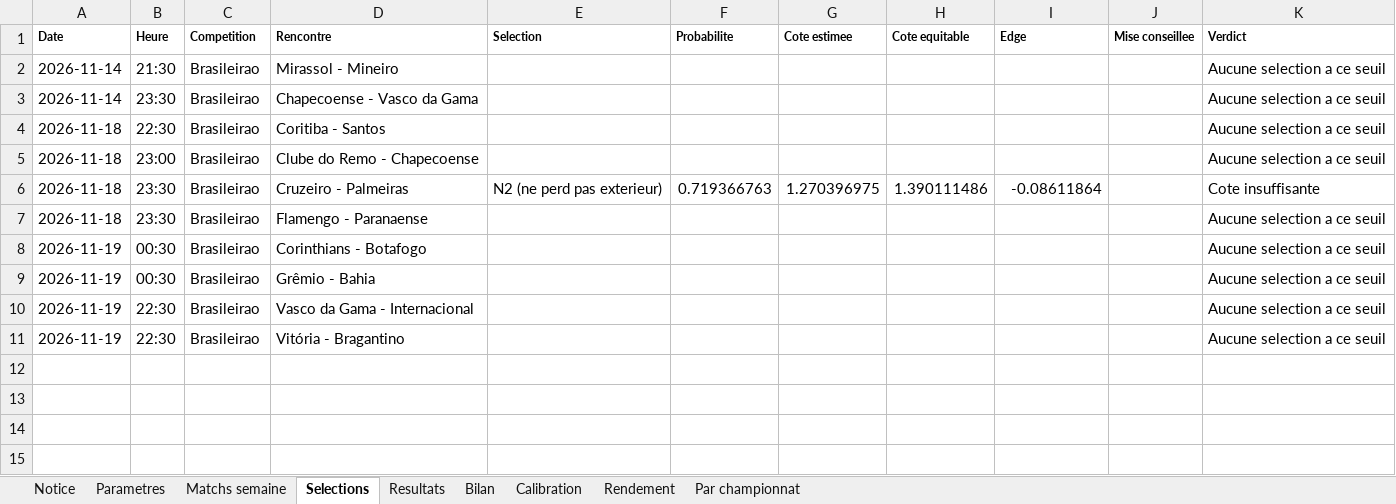
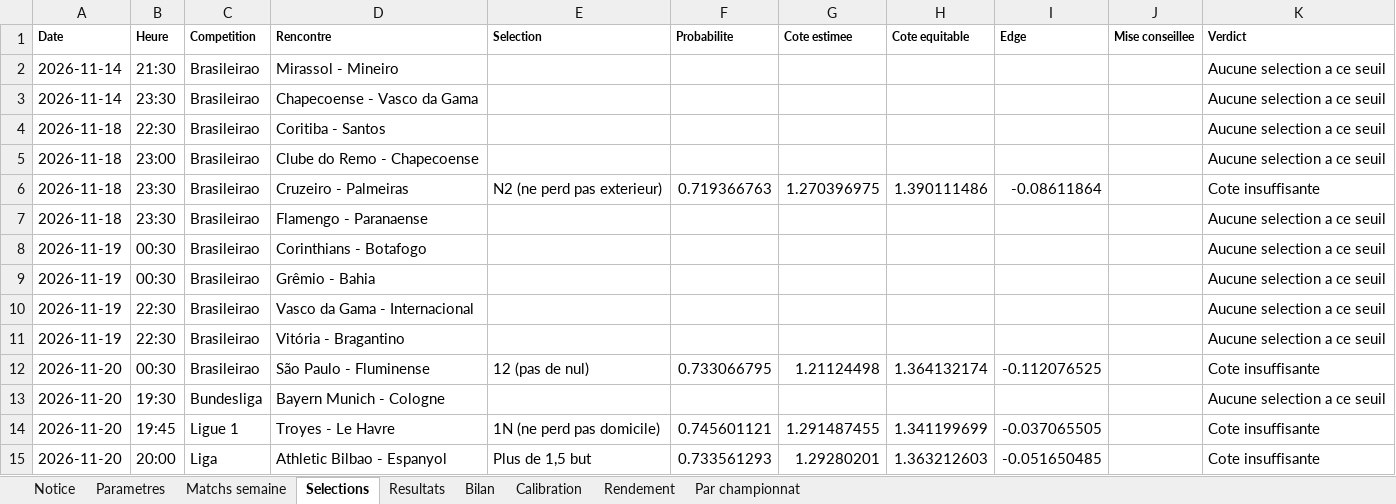
Before and after one commit to zoukeur971/analyse-foot, an Excel workbook: classeur/Analyse_football_paris_sportifs.xlsx, sheet Selections, drawn as a sheet; values as stored, in another font and other column widths than the file's, no borders; the diff names each change by its address in the sheet, - before the commit and + after, or states it on an @@ line.

```diff
--- a/classeur/Analyse_football_paris_sportifs.xlsx (sheet Selections)
+++ b/classeur/Analyse_football_paris_sportifs.xlsx (sheet Selections)
+row 12: 2026-11-20 | 00:30 | Brasileirao | São Paulo - Fluminense | 12 (pas de nul) | 0.733066795 | 1.21124498 | 1.364132174 | -0.112076525 |  | Cote insuffisante
+row 13: 2026-11-20 | 19:30 | Bundesliga | Bayern Munich - Cologne |  |  |  |  |  |  | Aucune selection a ce seuil
+row 14: 2026-11-20 | 19:45 | Ligue 1 | Troyes - Le Havre | 1N (ne perd pas domicile) | 0.745601121 | 1.291487455 | 1.341199699 | -0.037065505 |  | Cote insuffisante
+row 15: 2026-11-20 | 20:00 | Liga | Athletic Bilbao - Espanyol | Plus de 1,5 but | 0.733561293 | 1.29280201 | 1.363212603 | -0.051650485 |  | Cote insuffisante
```
Also changed, not shown: sheet Matchs semaine, sheet Notice, 2 other files.
